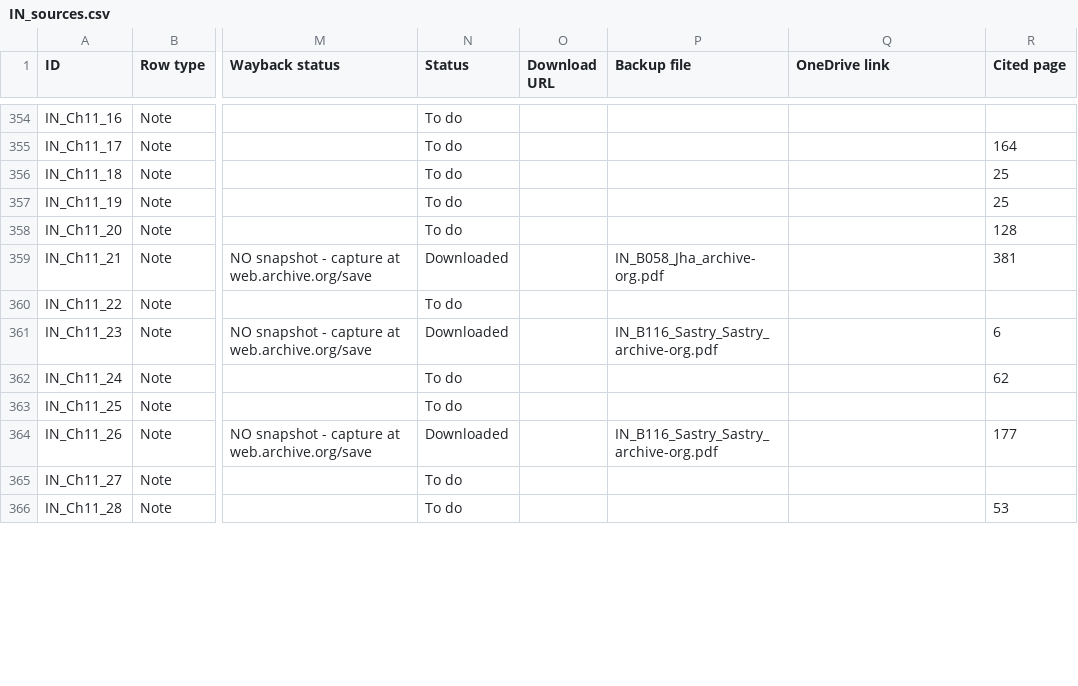
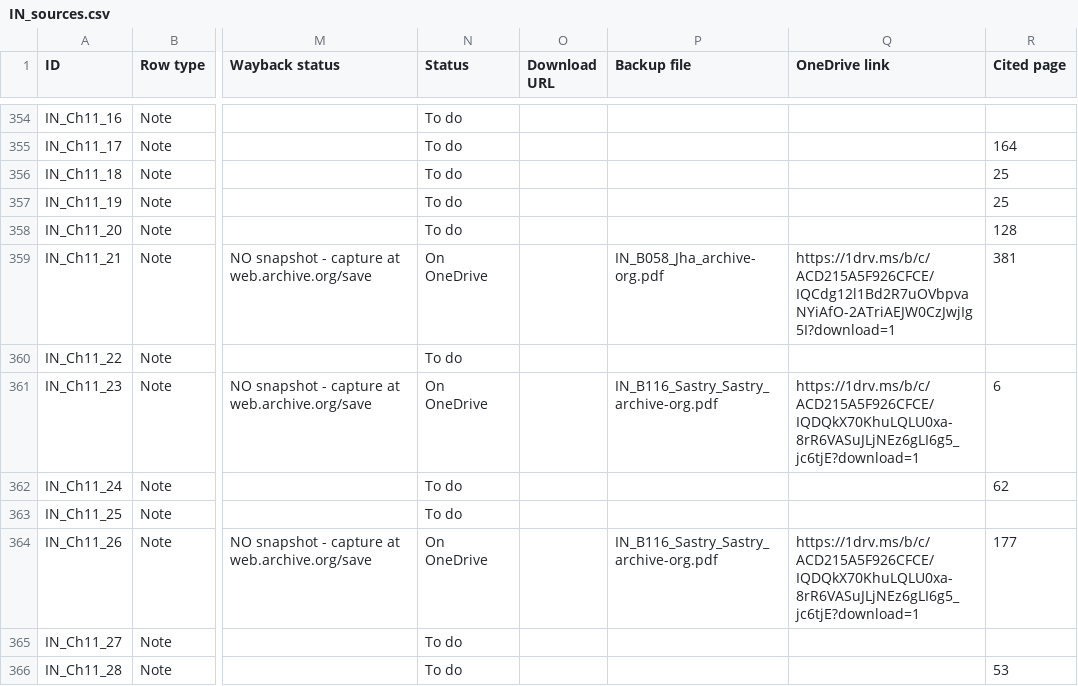
Before and after one commit to ankita-jagdeep123/if-books-backup, a CSV file: books/IN/IN_sources.csv, drawn as a sheet; only a part is shown, gaps mark what is left out; the diff covers the shown part only; the diff names each change by its address in the sheet, - before the commit and + after, or states it on an @@ line.

Commit message:
IN: fill 25 view links (41 rows: 37 notes + 4 bibliography-only); 37 saved + 165 buy-only = 202 of 368

```diff
--- a/books/IN/IN_sources.csv
+++ b/books/IN/IN_sources.csv
-N359 (Status): Downloaded
+N359 (Status): On OneDrive
-Q359 (OneDrive link): (empty)
+Q359 (OneDrive link): https://1drv.ms/b/c/ACD215A5F926CFCE/IQCdg12l1Bd2R7uOVbpvaNYiAfO-2ATriAEJW0CzJwjIg5I?download=1
-N361 (Status): Downloaded
+N361 (Status): On OneDrive
-Q361 (OneDrive link): (empty)
+Q361 (OneDrive link): https://1drv.ms/b/c/ACD215A5F926CFCE/IQDQkX70KhuLQLU0xa-8rR6VASuJLjNEz6gLI6g5_jc6tjE?download=1
-N364 (Status): Downloaded
+N364 (Status): On OneDrive
-Q364 (OneDrive link): (empty)
+Q364 (OneDrive link): https://1drv.ms/b/c/ACD215A5F926CFCE/IQDQkX70KhuLQLU0xa-8rR6VASuJLjNEz6gLI6g5_jc6tjE?download=1
```
Also changed, not shown: 76 edited cells elsewhere in this file, 2 other files.
